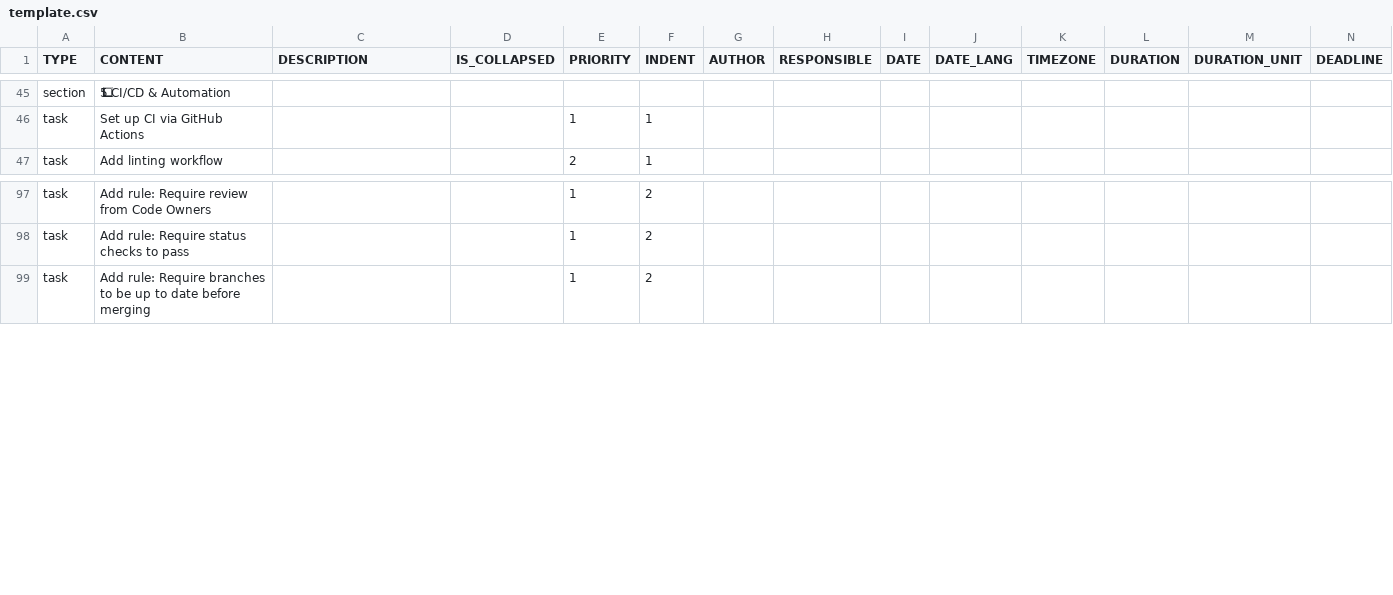
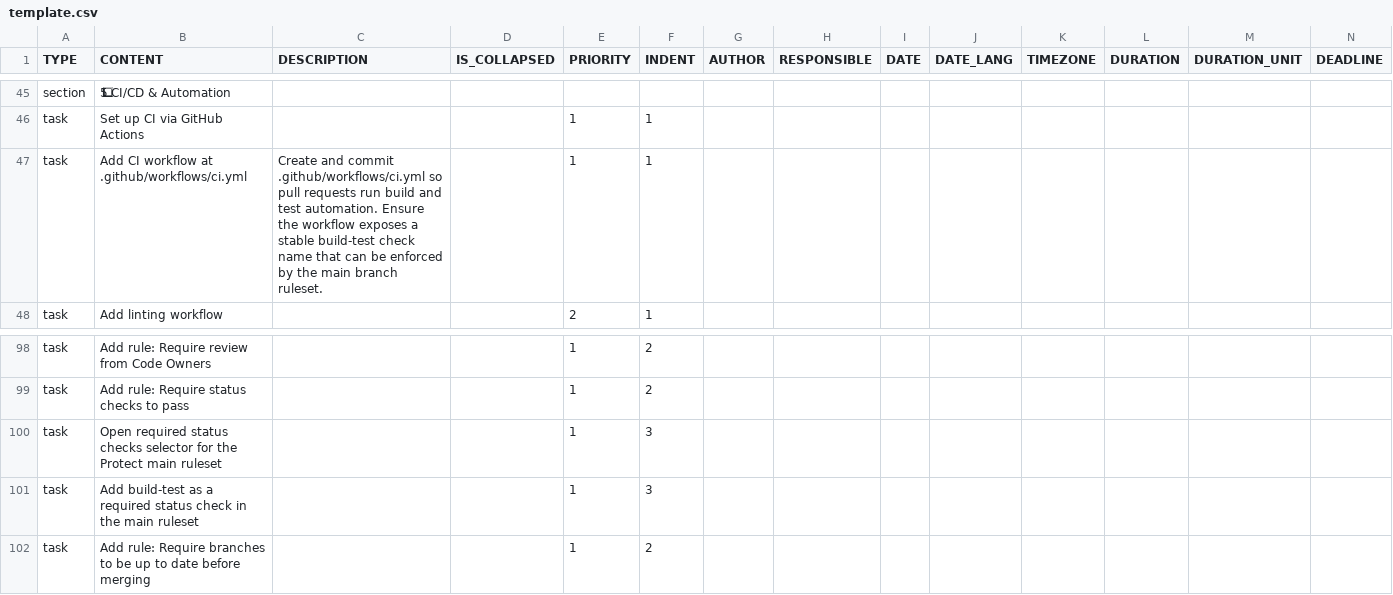
Before and after one commit to colin-gourlay/todoist-playbook, a CSV file: csv-templates/github/github-repo-spin-up/template.csv, drawn as a sheet; only a part is shown, gaps mark what is left out; rows hold the shown columns only; the diff names each change by its address in the sheet, - before the commit and + after, or states it on an @@ line.

Commit message:
feat: add CI workflow and build-test ruleset tasks (#560)

```diff
--- a/csv-templates/github/github-repo-spin-up/template.csv
+++ b/csv-templates/github/github-repo-spin-up/template.csv
+row 47: task | Add CI workflow at .github/workflows/ci.yml | Create and commit .github/workflows/ci.yml so pull requests run build and test automation. Ensure the workflow exposes a stable build-test check name that can be enforced by the main branch ruleset. |  | 1 | 1
+row 100: task | Open required status checks selector for the Protect main ruleset |  |  | 1 | 3
+row 101: task | Add build-test as a required status check in the main ruleset |  |  | 1 | 3
```
Also changed, not shown: 1 other file.
